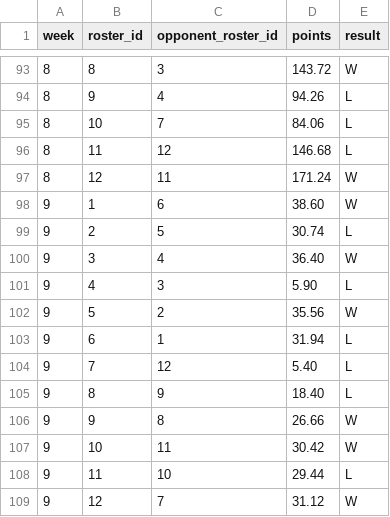
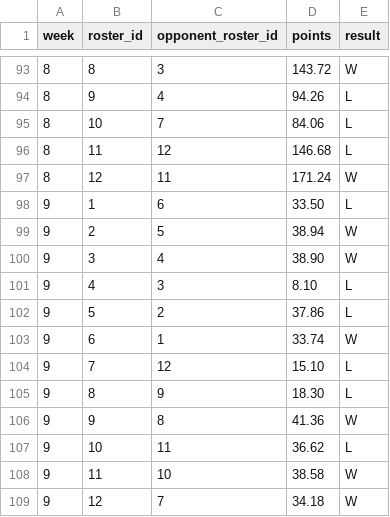
Before and after one commit to MichaelRyanJr/SleeperAgent, a CSV file: docs/league_1181689020258160640_2025/schedule_weekly.csv, drawn as a sheet; only a part is shown, gaps mark what is left out.

```diff
--- a/docs/league_1181689020258160640_2025/schedule_weekly.csv
+++ b/docs/league_1181689020258160640_2025/schedule_weekly.csv
@@ -97,13 +97,13 @@ week,roster_id,opponent_roster_id,points,result
 8,12,11,171.24,W
-9,1,6,38.60,W
-9,2,5,30.74,L
-9,3,4,36.40,W
-9,4,3,5.90,L
-9,5,2,35.56,W
-9,6,1,31.94,L
-9,7,12,5.40,L
-9,8,9,18.40,L
-9,9,8,26.66,W
-9,10,11,30.42,W
-9,11,10,29.44,L
-9,12,7,31.12,W
+9,1,6,33.50,L
+9,2,5,38.94,W
+9,3,4,38.90,W
+9,4,3,8.10,L
+9,5,2,37.86,L
+9,6,1,33.74,W
+9,7,12,15.10,L
+9,8,9,18.30,L
+9,9,8,41.36,W
+9,10,11,36.62,L
+9,11,10,38.58,W
+9,12,7,34.18,W
```
Also changed, not shown: docs/league_1265837618587762688_2025/schedule_weekly.csv, 36 other files.
